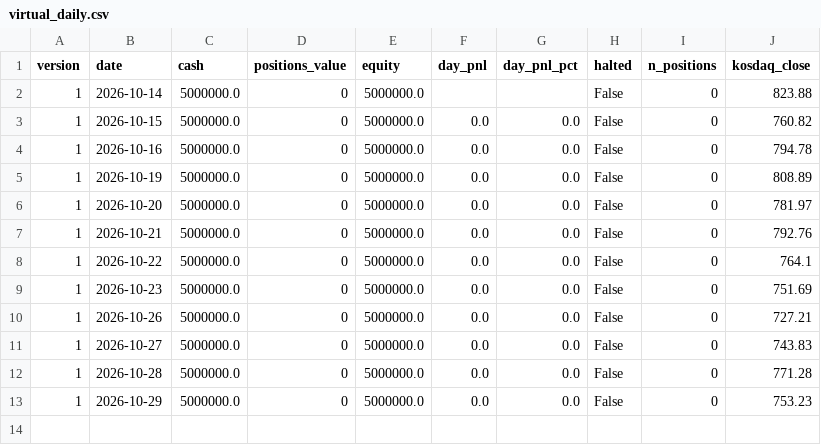
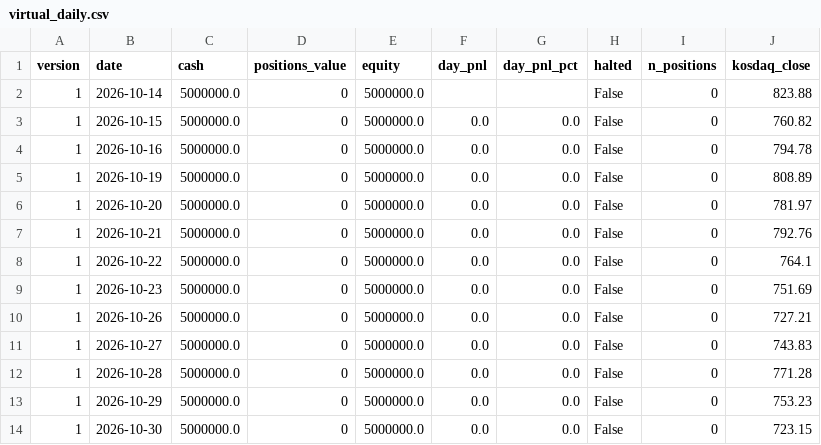
Before and after one commit to BING00179/bing-bing, a CSV file: trading-system/data/virtual_daily.csv, drawn as a sheet.

```diff
--- a/trading-system/data/virtual_daily.csv
+++ b/trading-system/data/virtual_daily.csv
@@ -13 +13,2 @@
 1,2026-10-29,5000000.0,0,5000000.0,0.0,0.0,False,0,753.23
+1,2026-10-30,5000000.0,0,5000000.0,0.0,0.0,False,0,723.15
```
Also changed, not shown: trading-system/data/livetest.csv, 2 other files.
